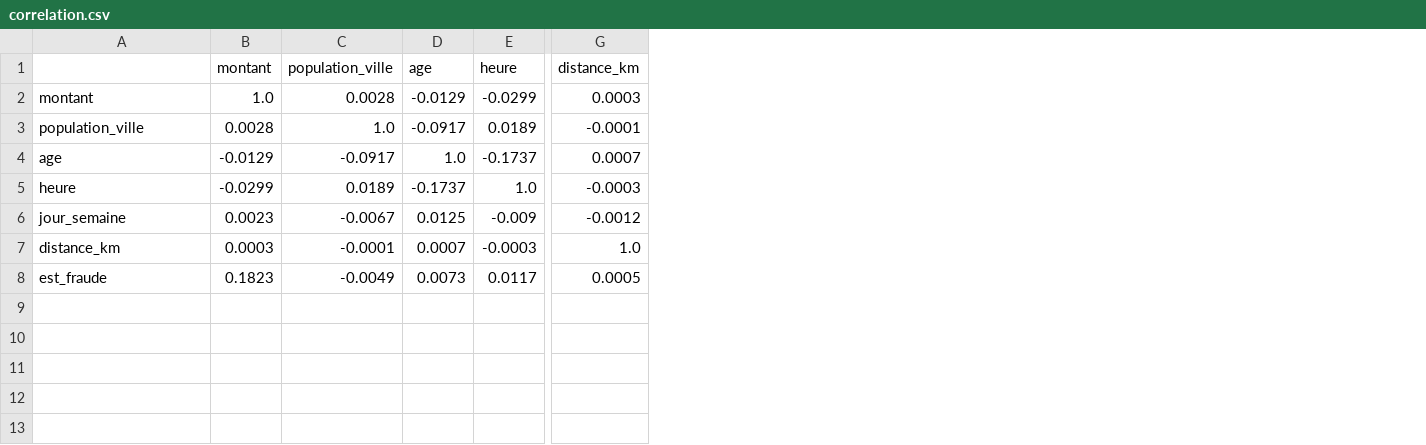
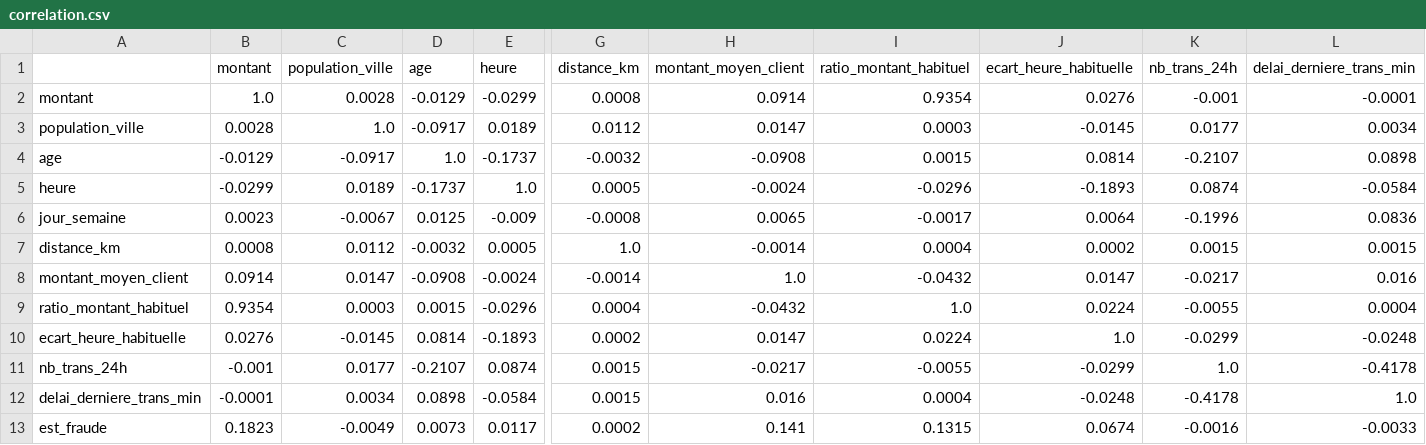
Before and after one commit to diallo224cherif/Projet-HADOOP-3-IABD-RJ, a CSV file: outputs/correlation.csv, drawn as a sheet; only a part is shown, gaps mark what is left out; addresses are those after the commit; rows hold the shown columns only; the diff covers the shown part only; the diff names each change by its address in the sheet, - before the commit and + after, or states it on an @@ line.

Commit message:
Add new Parquet files for df_prof output Edition App.py

```diff
--- a/outputs/correlation.csv
+++ b/outputs/correlation.csv
+column H (montant_moyen_client), rows 2-7: 0.0914 | 0.0147 | -0.0908 | -0.0024 | 0.0065 | -0.0014; row 13: 0.141
+column I (ratio_montant_habituel), rows 2-7: 0.9354 | 0.0003 | 0.0015 | -0.0296 | -0.0017 | 0.0004; row 13: 0.1315
+column J (ecart_heure_habituelle), rows 2-7: 0.0276 | -0.0145 | 0.0814 | -0.1893 | 0.0064 | 0.0002; row 13: 0.0674
+column K (nb_trans_24h), rows 2-7: -0.001 | 0.0177 | -0.2107 | 0.0874 | -0.1996 | 0.0015; row 13: -0.0016
+column L (delai_derniere_trans_min), rows 2-7: -0.0001 | 0.0034 | 0.0898 | -0.0584 | 0.0836 | 0.0015; row 13: -0.0033
-G2 (distance_km): 0.0003
+G2 (distance_km): 0.0008
-G3 (distance_km): -0.0001
+G3 (distance_km): 0.0112
-G4 (distance_km): 0.0007
+G4 (distance_km): -0.0032
-G5 (distance_km): -0.0003
+G5 (distance_km): 0.0005
-G6 (distance_km): -0.0012
+G6 (distance_km): -0.0008
-B7 (montant): 0.0003
+B7 (montant): 0.0008
-C7 (population_ville): -0.0001
+C7 (population_ville): 0.0112
-D7 (age): 0.0007
+D7 (age): -0.0032
-E7 (heure): -0.0003
+E7 (heure): 0.0005
+row 8: montant_moyen_client | 0.0914 | 0.0147 | -0.0908 | -0.0024 | -0.0014 | 1.0 | -0.0432 | 0.0147 | -0.0217 | 0.016
+row 9: ratio_montant_habituel | 0.9354 | 0.0003 | 0.0015 | -0.0296 | 0.0004 | -0.0432 | 1.0 | 0.0224 | -0.0055 | 0.0004
+row 10: ecart_heure_habituelle | 0.0276 | -0.0145 | 0.0814 | -0.1893 | 0.0002 | 0.0147 | 0.0224 | 1.0 | -0.0299 | -0.0248
+row 11: nb_trans_24h | -0.001 | 0.0177 | -0.2107 | 0.0874 | 0.0015 | -0.0217 | -0.0055 | -0.0299 | 1.0 | -0.4178
+row 12: delai_derniere_trans_min | -0.0001 | 0.0034 | 0.0898 | -0.0584 | 0.0015 | 0.016 | 0.0004 | -0.0248 | -0.4178 | 1.0
-G13 (distance_km): 0.0005
+G13 (distance_km): 0.0002
```
Also changed, not shown: 2 edited cells elsewhere in this file, 15 other files.
